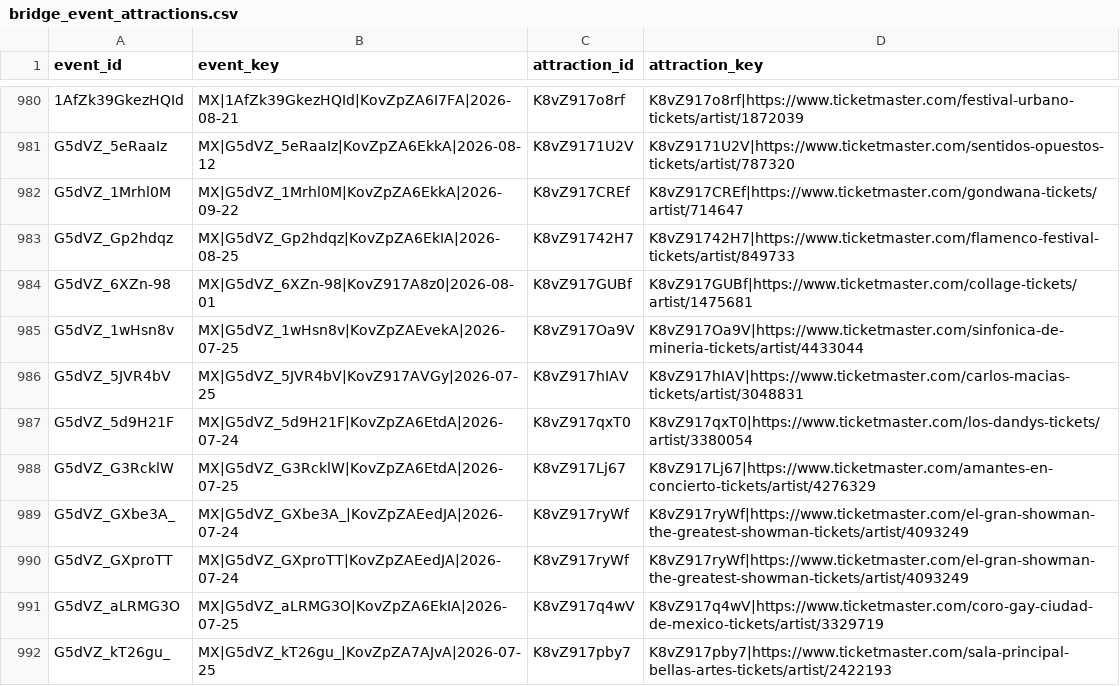
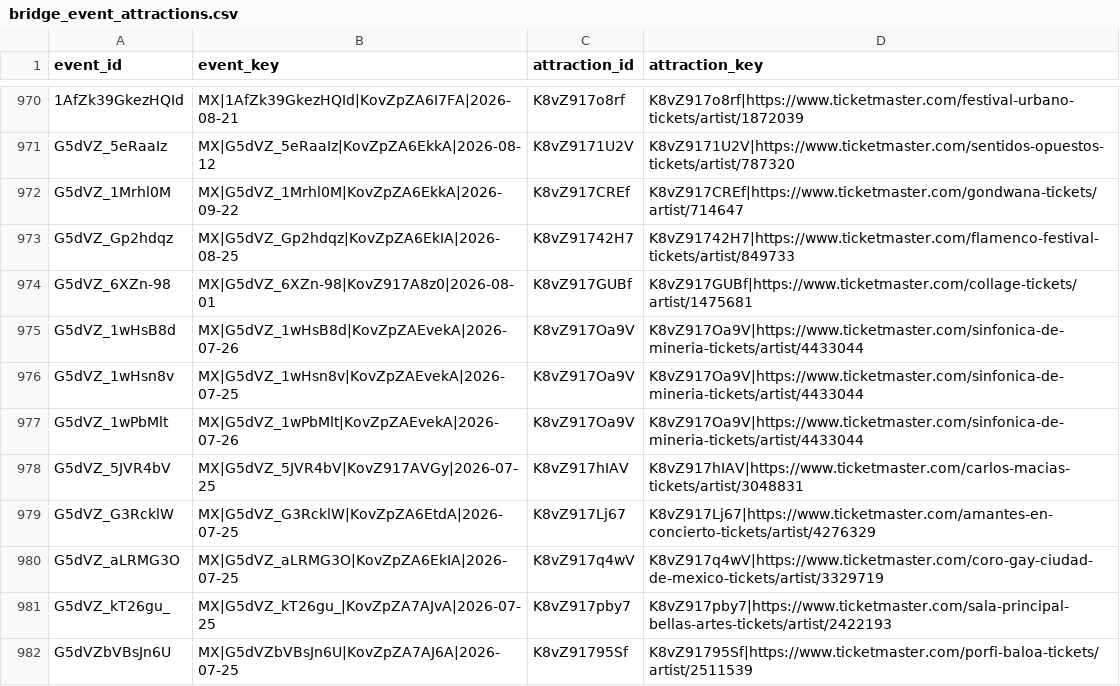
Before and after one commit to DavidCastilloSKT/analisis-oferta-musical-mexico-ticketmaster, a CSV file: data/processed/enriched_latam/bridge_event_attractions.csv, drawn as a sheet; only a part is shown, gaps mark what is left out; the shorter side is filled out with more unchanged rows; the diff covers the shown part only.

```diff
--- a/data/processed/enriched_latam/bridge_event_attractions.csv
+++ b/data/processed/enriched_latam/bridge_event_attractions.csv
@@ -984,8 +974,7 @@ G5dVZ_Gp2hdqz,MX|G5dVZ_Gp2hdqz|KovZpZA6EkIA|2026-08-25,K8vZ91742H7,K8vZ91742H7|h
 G5dVZ_6XZn-98,MX|G5dVZ_6XZn-98|KovZ917A8z0|2026-08-01,K8vZ917GUBf,K8vZ917GUBf|https://www.ticketmaster.com/collage-tickets/artist/1475681
+G5dVZ_1wHsB8d,MX|G5dVZ_1wHsB8d|KovZpZAEvekA|2026-07-26,K8vZ917Oa9V,K8vZ917Oa9V|https://www.ticketmaster.com/sinfonica-de-mineria-tickets/artist/4433044
 G5dVZ_1wHsn8v,MX|G5dVZ_1wHsn8v|KovZpZAEvekA|2026-07-25,K8vZ917Oa9V,K8vZ917Oa9V|https://www.ticketmaster.com/sinfonica-de-mineria-tickets/artist/4433044
+G5dVZ_1wPbMlt,MX|G5dVZ_1wPbMlt|KovZpZAEvekA|2026-07-26,K8vZ917Oa9V,K8vZ917Oa9V|https://www.ticketmaster.com/sinfonica-de-mineria-tickets/artist/4433044
 G5dVZ_5JVR4bV,MX|G5dVZ_5JVR4bV|KovZ917AVGy|2026-07-25,K8vZ917hIAV,K8vZ917hIAV|https://www.ticketmaster.com/carlos-macias-tickets/artist/3048831
-G5dVZ_5d9H21F,MX|G5dVZ_5d9H21F|KovZpZA6EtdA|2026-07-24,K8vZ917qxT0,K8vZ917qxT0|https://www.ticketmaster.com/los-dandys-tickets/artist/3380054
 G5dVZ_G3RcklW,MX|G5dVZ_G3RcklW|KovZpZA6EtdA|2026-07-25,K8vZ917Lj67,K8vZ917Lj67|https://www.ticketmaster.com/amantes-en-concierto-tickets/artist/4276329
-G5dVZ_GXbe3A_,MX|G5dVZ_GXbe3A_|KovZpZAEedJA|2026-07-24,K8vZ917ryWf,K8vZ917ryWf|https://www.ticketmaster.com/el-gran-showman-the-greatest-showman-tickets/artist/4093249
-G5dVZ_GXproTT,MX|G5dVZ_GXproTT|KovZpZAEedJA|2026-07-24,K8vZ917ryWf,K8vZ917ryWf|https://www.ticketmaster.com/el-gran-showman-the-greatest-showman-tickets/artist/4093249
 G5dVZ_aLRMG3O,MX|G5dVZ_aLRMG3O|KovZpZA6EkIA|2026-07-25,K8vZ917q4wV,K8vZ917q4wV|https://www.ticketmaster.com/coro-gay-ciudad-de-mexico-tickets/artist/3329719
```
Also changed, not shown: 6 added rows, 17 removed rows and 41 moved rows elsewhere in this file, data/processed/enriched_latam/dim_attractions.csv, data/processed/enriched_latam/dim_venues.csv, 2 other files.
